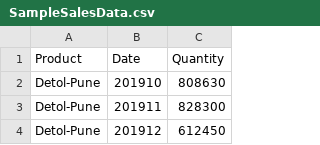
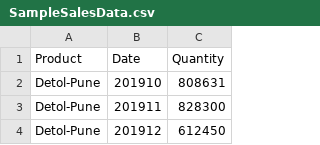
Before and after one commit to Umesh92x/TimeSeriesEDA, a CSV file: Input/SampleSalesData.csv, drawn as a sheet; only a part is shown.

Commit message:
Updated CSV file
Updated CSV file

```diff
--- a/Input/SampleSalesData.csv
+++ b/Input/SampleSalesData.csv
@@ -1,3 +1,3 @@
 Product,Date,Quantity
-Detol-Pune,201910,808630
+Detol-Pune,201910,808631
 Detol-Pune,201911,828300
```
